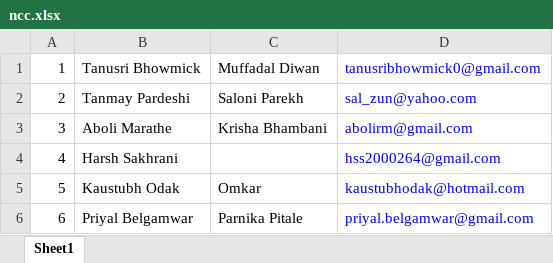
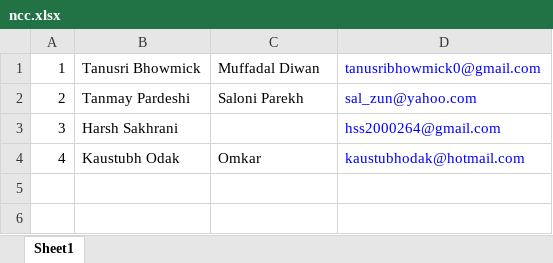
Before and after one commit to tanmaypardeshi/Certificate-Generator, an Excel workbook: ncc.xlsx, sheet Sheet1, drawn as a sheet; values as stored, in another font and other column widths than the file's, no borders; the diff names each change by its address in the sheet, - before the commit and + after, or states it on an @@ line.

```diff
--- a/ncc.xlsx (sheet Sheet1)
+++ b/ncc.xlsx (sheet Sheet1)
-B3: Aboli Marathe
+B3: Harsh Sakhrani
-C3: Krisha Bhambani
+C3: (empty)
-D3: abolirm@gmail.com
+D3: hss2000264@gmail.com
-B4: Harsh Sakhrani
+B4: Kaustubh Odak
-C4: (empty)
+C4: Omkar
-D4: hss2000264@gmail.com
+D4: kaustubhodak@hotmail.com
-row 5: 5 | Kaustubh Odak | Omkar | kaustubhodak@hotmail.com
-row 6: 6 | Priyal Belgamwar | Parnika Pitale | priyal.belgamwar@gmail.com
```
Also changed, not shown: 2 other files.
